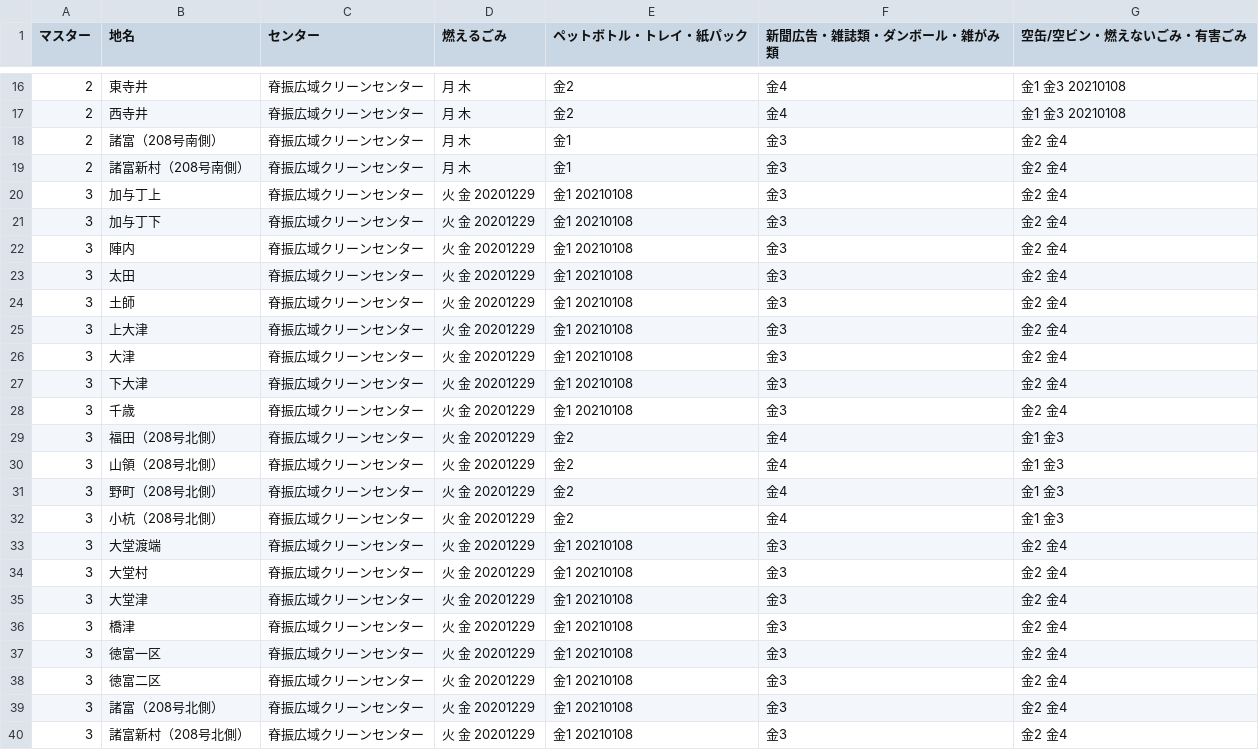
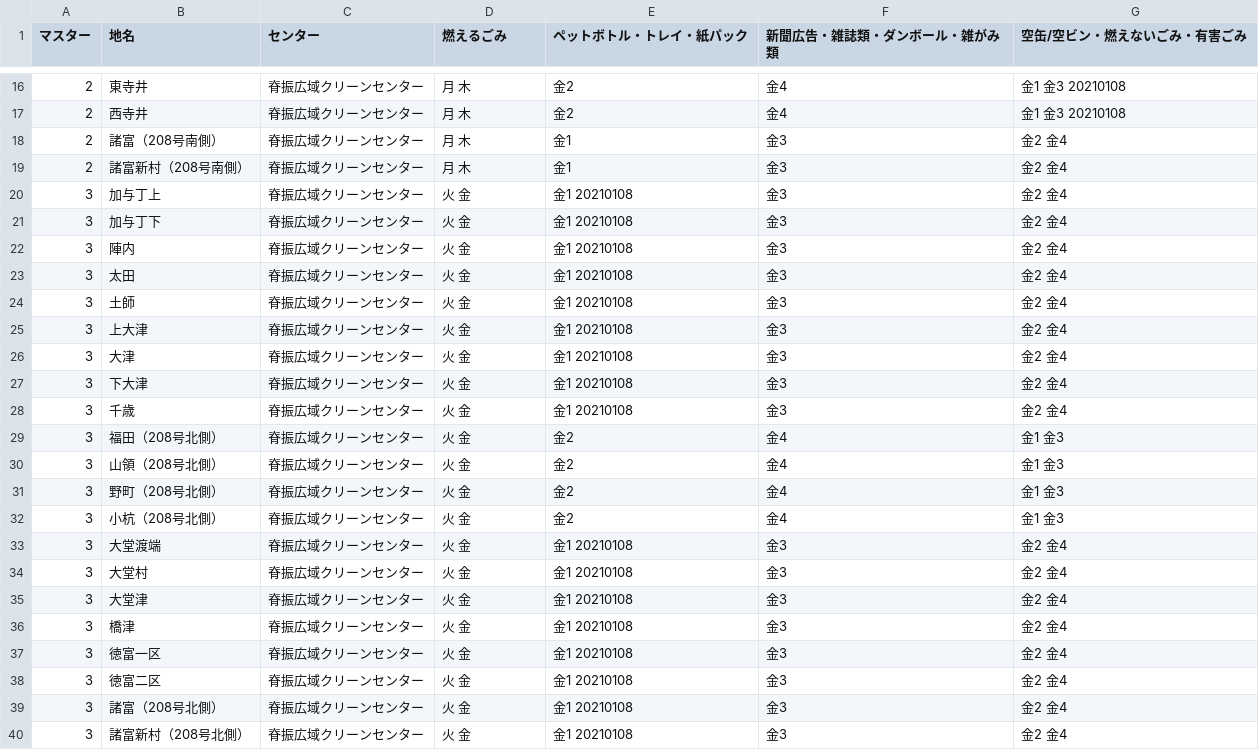
Before and after one commit to codeforsaga/5374_2, a CSV file: data/area_days.csv, drawn as a sheet; only a part is shown, gaps mark what is left out.

Commit message:
Update area_days.csv

```diff
--- a/data/area_days.csv
+++ b/data/area_days.csv
@@ -19,22 +19,22 @@
 2,諸富新村（208号南側）,脊振広域クリーンセンター,月 木,金1,金3,金2 金4
-3,加与丁上,脊振広域クリーンセンター,火 金 20201229,金1 20210108,金3,金2 金4
-3,加与丁下,脊振広域クリーンセンター,火 金 20201229,金1 20210108,金3,金2 金4
-3,陣内,脊振広域クリーンセンター,火 金 20201229,金1 20210108,金3,金2 金4
-3,太田,脊振広域クリーンセンター,火 金 20201229,金1 20210108,金3,金2 金4
-3,土師,脊振広域クリーンセンター,火 金 20201229,金1 20210108,金3,金2 金4
-3,上大津,脊振広域クリーンセンター,火 金 20201229,金1 20210108,金3,金2 金4
-3,大津,脊振広域クリーンセンター,火 金 20201229,金1 20210108,金3,金2 金4
-3,下大津,脊振広域クリーンセンター,火 金 20201229,金1 20210108,金3,金2 金4
-3,千歳,脊振広域クリーンセンター,火 金 20201229,金1 20210108,金3,金2 金4
-3,福田（208号北側）,脊振広域クリーンセンター,火 金 20201229,金2,金4,金1 金3
-3,山領（208号北側）,脊振広域クリーンセンター,火 金 20201229,金2,金4,金1 金3
-3,野町（208号北側）,脊振広域クリーンセンター,火 金 20201229,金2,金4,金1 金3
-3,小杭（208号北側）,脊振広域クリーンセンター,火 金 20201229,金2,金4,金1 金3
-3,大堂渡端,脊振広域クリーンセンター,火 金 20201229,金1 20210108,金3,金2 金4
-3,大堂村,脊振広域クリーンセンター,火 金 20201229,金1 20210108,金3,金2 金4
-3,大堂津,脊振広域クリーンセンター,火 金 20201229,金1 20210108,金3,金2 金4
-3,橋津,脊振広域クリーンセンター,火 金 20201229,金1 20210108,金3,金2 金4
-3,徳富一区,脊振広域クリーンセンター,火 金 20201229,金1 20210108,金3,金2 金4
-3,徳富二区,脊振広域クリーンセンター,火 金 20201229,金1 20210108,金3,金2 金4
-3,諸富（208号北側）,脊振広域クリーンセンター,火 金 20201229,金1 20210108,金3,金2 金4
-3,諸富新村（208号北側）,脊振広域クリーンセンター,火 金 20201229,金1 20210108,金3,金2 金4
+3,加与丁上,脊振広域クリーンセンター,火 金,金1 20210108,金3,金2 金4
+3,加与丁下,脊振広域クリーンセンター,火 金,金1 20210108,金3,金2 金4
+3,陣内,脊振広域クリーンセンター,火 金,金1 20210108,金3,金2 金4
+3,太田,脊振広域クリーンセンター,火 金,金1 20210108,金3,金2 金4
+3,土師,脊振広域クリーンセンター,火 金,金1 20210108,金3,金2 金4
+3,上大津,脊振広域クリーンセンター,火 金,金1 20210108,金3,金2 金4
+3,大津,脊振広域クリーンセンター,火 金,金1 20210108,金3,金2 金4
+3,下大津,脊振広域クリーンセンター,火 金,金1 20210108,金3,金2 金4
+3,千歳,脊振広域クリーンセンター,火 金,金1 20210108,金3,金2 金4
+3,福田（208号北側）,脊振広域クリーンセンター,火 金,金2,金4,金1 金3
+3,山領（208号北側）,脊振広域クリーンセンター,火 金,金2,金4,金1 金3
+3,野町（208号北側）,脊振広域クリーンセンター,火 金,金2,金4,金1 金3
+3,小杭（208号北側）,脊振広域クリーンセンター,火 金,金2,金4,金1 金3
+3,大堂渡端,脊振広域クリーンセンター,火 金,金1 20210108,金3,金2 金4
+3,大堂村,脊振広域クリーンセンター,火 金,金1 20210108,金3,金2 金4
+3,大堂津,脊振広域クリーンセンター,火 金,金1 20210108,金3,金2 金4
+3,橋津,脊振広域クリーンセンター,火 金,金1 20210108,金3,金2 金4
+3,徳富一区,脊振広域クリーンセンター,火 金,金1 20210108,金3,金2 金4
+3,徳富二区,脊振広域クリーンセンター,火 金,金1 20210108,金3,金2 金4
+3,諸富（208号北側）,脊振広域クリーンセンター,火 金,金1 20210108,金3,金2 金4
+3,諸富新村（208号北側）,脊振広域クリーンセンター,火 金,金1 20210108,金3,金2 金4
```
